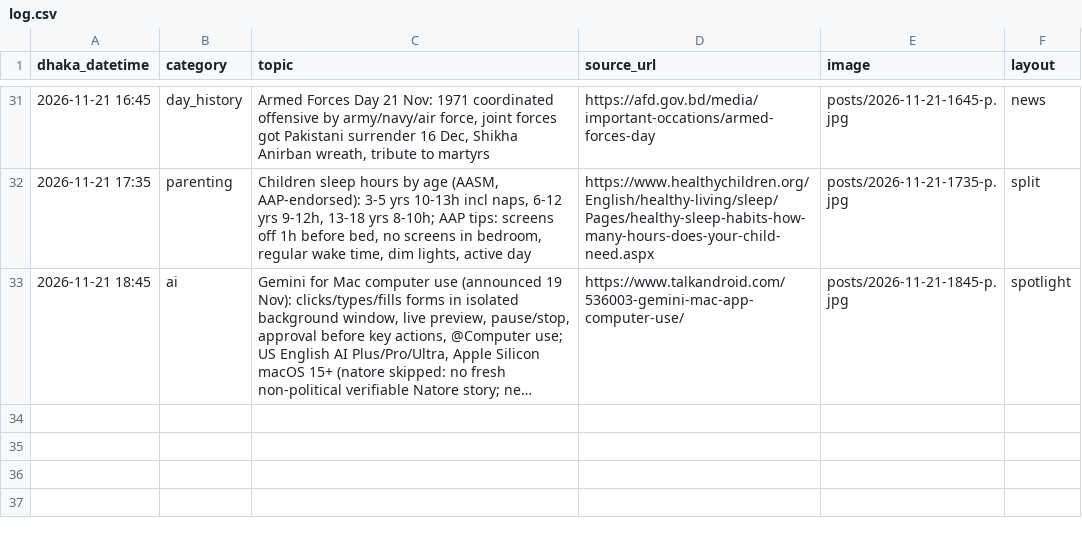
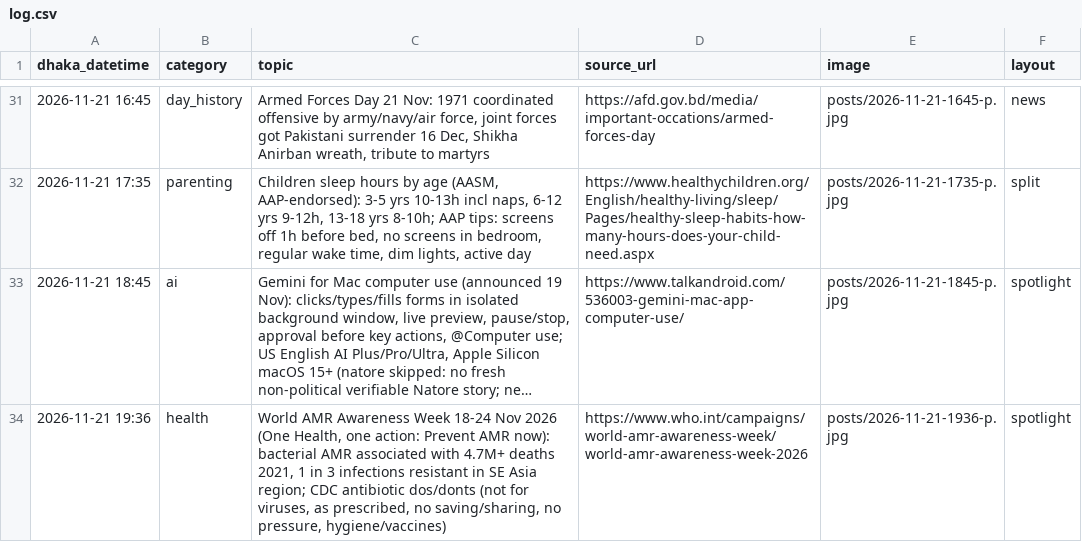
Before and after one commit to Rajibnt/codexnatore, a CSV file: ready/log.csv, drawn as a sheet; only a part is shown, gaps mark what is left out; long unchanged cells end in …; the diff names each change by its address in the sheet, - before the commit and + after, or states it on an @@ line.

```diff
--- a/ready/log.csv
+++ b/ready/log.csv
+row 34: 2026-11-21 19:36 | health | World AMR Awareness Week 18-24 Nov 2026 (One Health, one action: Prevent AMR now): bacterial AMR associated with 4.7M+ deaths 2021, 1 in 3 infections resistant in SE Asia region; CDC antibiotic dos/donts (not for viruses, as prescribed, no saving/sharing, no pressure, hygiene/vaccines) | https://www.who.int/campaigns/world-amr-awareness-week/world-amr-awareness-week-2026 | posts/2026-11-21-1936-p.jpg | spotlight
```
Also changed, not shown: 3 other files.
